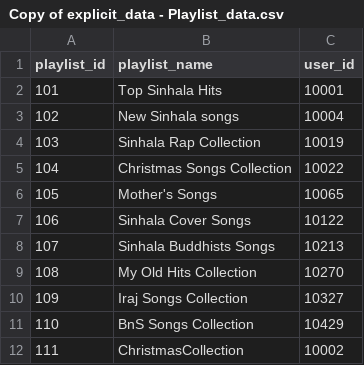
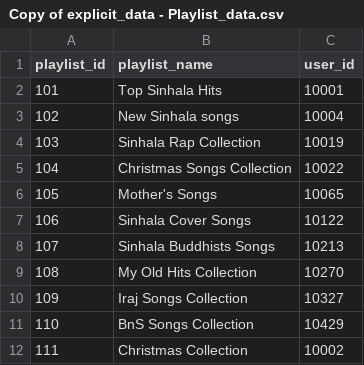
Before and after one commit to helabeat/Recommendation-Algorithms, a CSV file: Datasets/Copy of explicit_data - Playlist_data.csv, drawn as a sheet.

```diff
--- a/Datasets/Copy of explicit_data - Playlist_data.csv
+++ b/Datasets/Copy of explicit_data - Playlist_data.csv
@@ -11,2 +11,2 @@ playlist_id,playlist_name,user_id
 110,BnS Songs Collection,10429
-111,ChristmasCollection,10002
+111,Christmas Collection,10002
```
Also changed, not shown: 3 other files.
